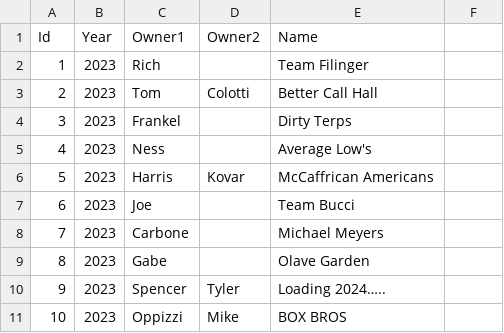
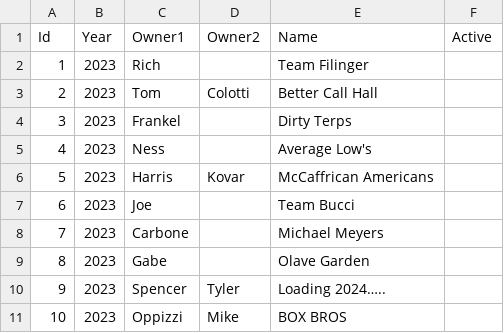
Before and after one commit to robinfilinger/BBFF, a CSV file: RawData/TeamNames.csv, drawn as a sheet.

Commit message:
Update TeamNames.csv

```diff
--- a/RawData/TeamNames.csv
+++ b/RawData/TeamNames.csv
@@ -1,2 +1,2 @@
-Id,Year,Owner1,Owner2,Name
+Id,Year,Owner1,Owner2,Name,Active
 1,2023,Rich,,Team Filinger
```
